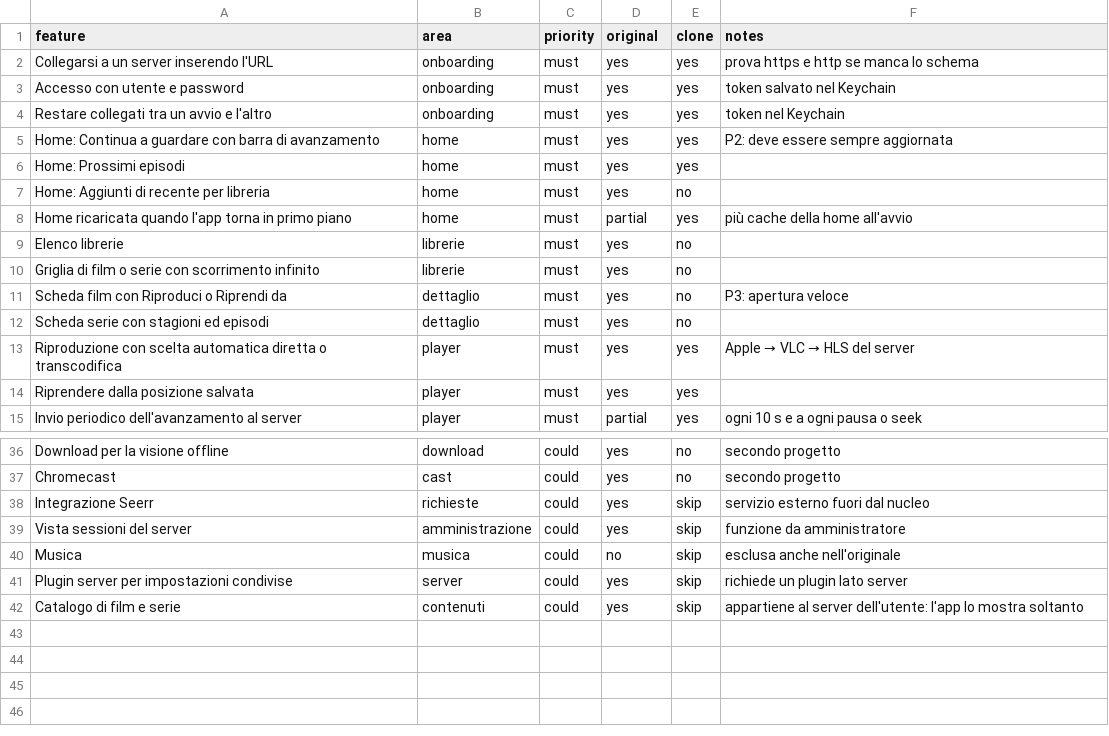
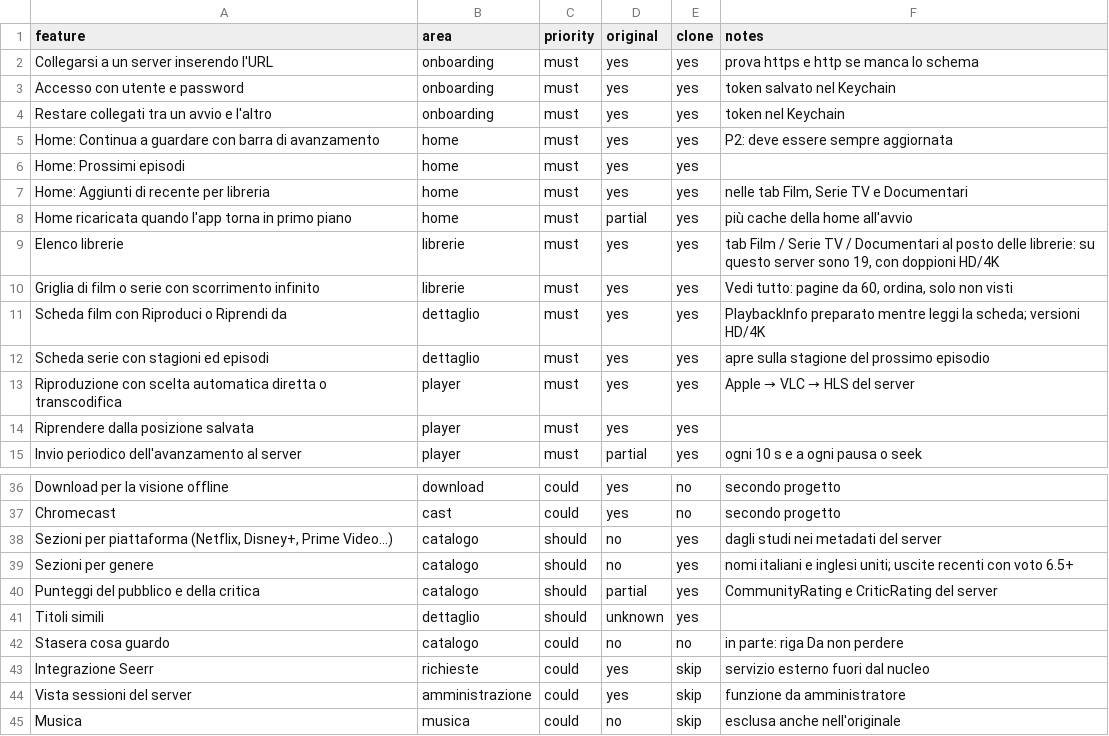
Before and after one commit to Enzyss/Film-Hub, a CSV file: replica/features.csv, drawn as a sheet; only a part is shown, gaps mark what is left out; the shorter side is filled out with more unchanged rows; the diff covers the shown part only.

```diff
--- a/replica/features.csv
+++ b/replica/features.csv
@@ -6,8 +6,8 @@ Home: Continua a guardare con barra di avanzamento,home,must,yes,yes,P2: deve es
 Home: Prossimi episodi,home,must,yes,yes,
-Home: Aggiunti di recente per libreria,home,must,yes,no,
+Home: Aggiunti di recente per libreria,home,must,yes,yes,"nelle tab Film, Serie TV e Documentari"
 Home ricaricata quando l'app torna in primo piano,home,must,partial,yes,più cache della home all'avvio
-Elenco librerie,librerie,must,yes,no,
-Griglia di film o serie con scorrimento infinito,librerie,must,yes,no,
-Scheda film con Riproduci o Riprendi da,dettaglio,must,yes,no,P3: apertura veloce
-Scheda serie con stagioni ed episodi,dettaglio,must,yes,no,
+Elenco librerie,librerie,must,yes,yes,"tab Film / Serie TV / Documentari al posto delle librerie: su questo server sono 19, con doppioni HD/4K"
+Griglia di film o serie con scorrimento infinito,librerie,must,yes,yes,"Vedi tutto: pagine da 60, ordina, solo non visti"
+Scheda film con Riproduci o Riprendi da,dettaglio,must,yes,yes,PlaybackInfo preparato mentre leggi la scheda; versioni HD/4K
+Scheda serie con stagioni ed episodi,dettaglio,must,yes,yes,apre sulla stagione del prossimo episodio
 Riproduzione con scelta automatica diretta o transcodifica,player,must,yes,yes,Apple → VLC → HLS del server
@@ -37,2 +37,7 @@ Download per la visione offline,download,could,yes,no,secondo progetto
 Chromecast,cast,could,yes,no,secondo progetto
+"Sezioni per piattaforma (Netflix, Disney+, Prime Video...)",catalogo,should,no,yes,dagli studi nei metadati del server
+Sezioni per genere,catalogo,should,no,yes,nomi italiani e inglesi uniti; uscite recenti con voto 6.5+
+Punteggi del pubblico e della critica,catalogo,should,partial,yes,CommunityRating e CriticRating del server
+Titoli simili,dettaglio,should,unknown,yes,
+Stasera cosa guardo,catalogo,could,no,no,in parte: riga Da non perdere
 Integrazione Seerr,richieste,could,yes,skip,servizio esterno fuori dal nucleo
```
Also changed, not shown: 9 edited cells elsewhere in this file, 1 other file.
